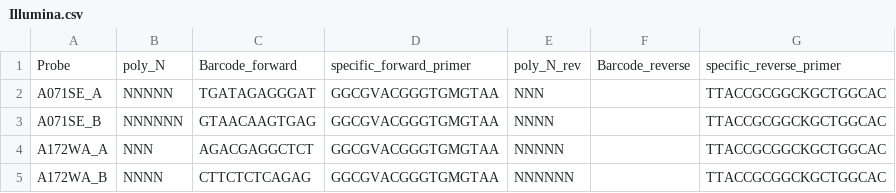
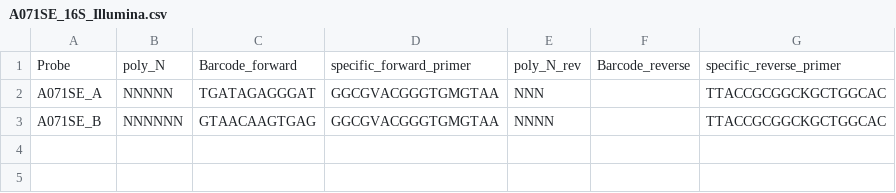
Before and after one commit to dbeisser/Natrix2, a CSV file: primer_table/A071SE_16S_Illumina.csv (was primer_table/Illumina.csv), drawn as a sheet.

```diff
--- a/primer_table/Illumina.csv
+++ b/primer_table/A071SE_16S_Illumina.csv
@@ -3,3 +3 @@ A071SE_A,NNNNN,TGATAGAGGGAT,GGCGVACGGGTGMGTAA,NNN,,TTACCGCGGCKGCTGGCAC
 A071SE_B,NNNNNN,GTAACAAGTGAG,GGCGVACGGGTGMGTAA,NNNN,,TTACCGCGGCKGCTGGCAC
-A172WA_A,NNN,AGACGAGGCTCT,GGCGVACGGGTGMGTAA,NNNNN,,TTACCGCGGCKGCTGGCAC
-A172WA_B,NNNN,CTTCTCTCAGAG,GGCGVACGGGTGMGTAA,NNNNNN,,TTACCGCGGCKGCTGGCAC
```
Also changed, not shown: docker_dummyfiles/units.tsv, 48 other files.
